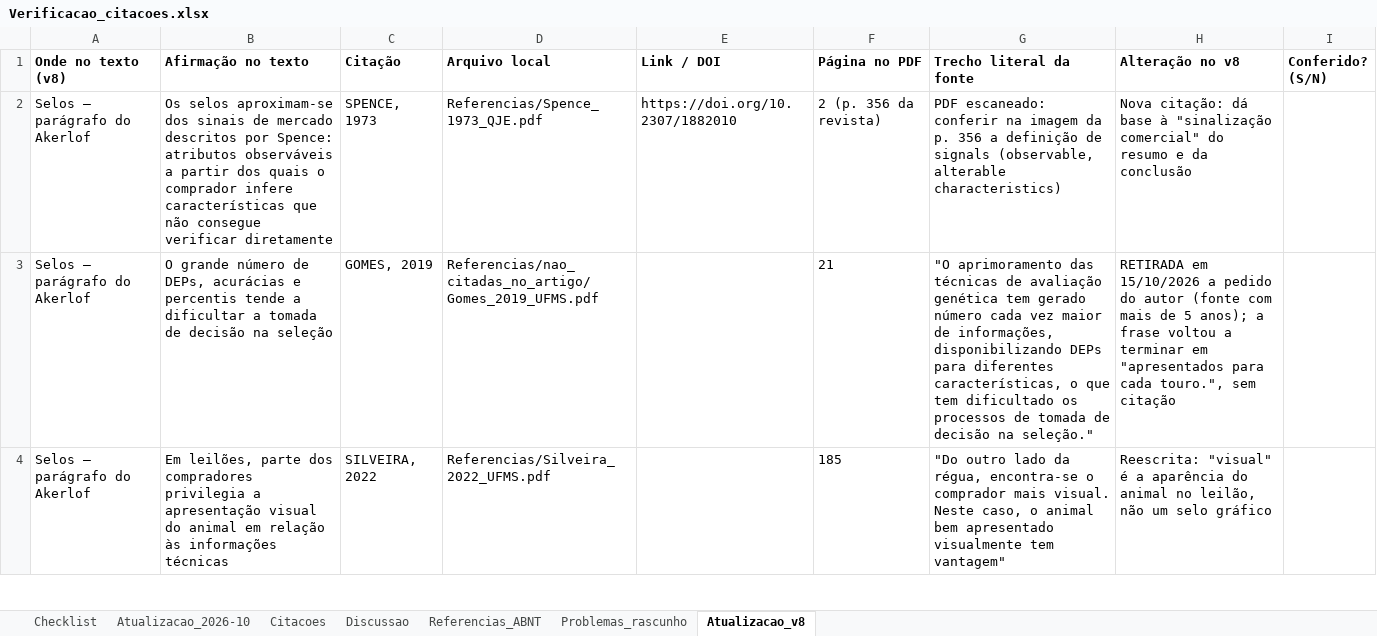
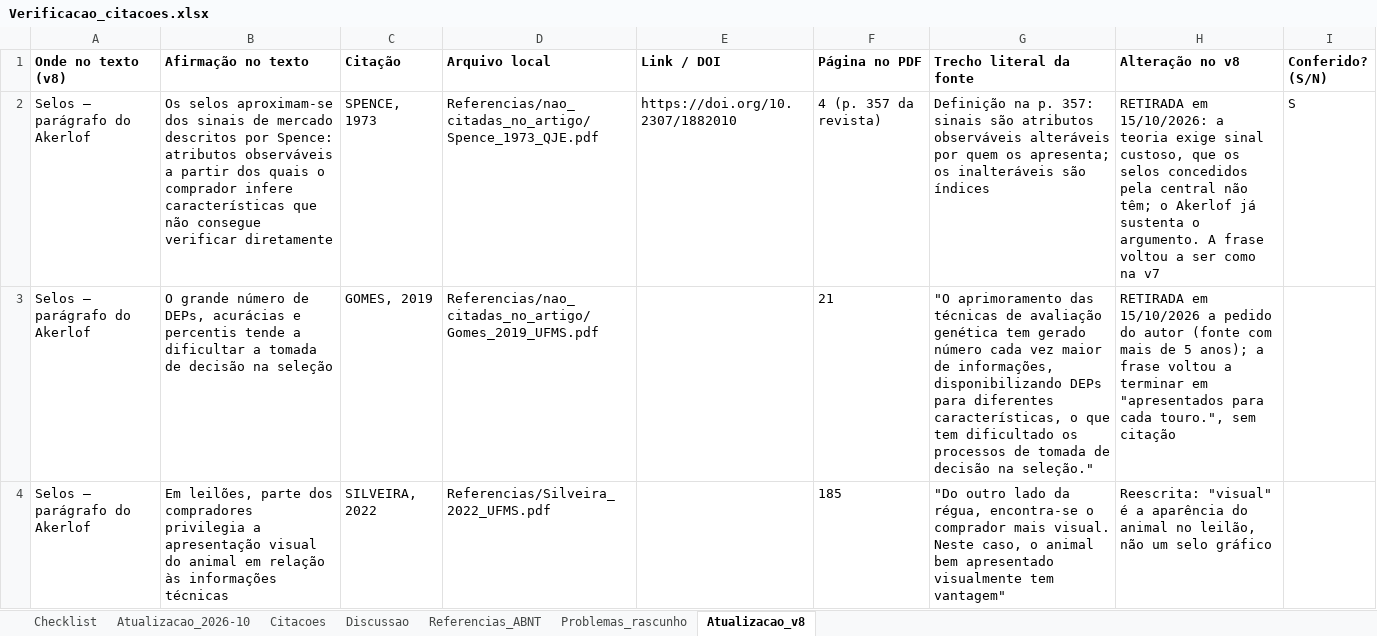
Before and after one commit to Sandro-IFTM/Rafael_Proj04, an Excel workbook: Referencias/Verificacao_citacoes.xlsx, sheet Atualizacao_v8, drawn as a sheet; only a part is shown; values as stored, in another font and other column widths than the file's, no borders; the diff names each change by its address in the sheet, - before the commit and + after, or states it on an @@ line.

Commit message:
docs: remonta a versão 8 do artigo pelo pipeline das partes e retira Spence (1973)
- o conteúdo da v8 feita na nuvem foi levado para as partes do artigo e o texto
  foi remontado com as regras de formatação de sempre (sem os itálicos, o negrito
  das referências e a fonte sob as tabelas que a nuvem acrescentou)
- Spence (1973) retirado: a teoria exige sinal custoso, que os selos concedidos
  pela central não têm, e o Akerlof já sustenta o argumento; PDF e texto voltam
  para Referencias/nao_citadas_no_artigo, com índice e planilha atualizados
- Figura 1 com 13,5 cm e Figura 4 antes da Tabela 5, para não deixar meia página
  em branco; figura, legenda e fonte na mesma página

```diff
--- a/Referencias/Verificacao_citacoes.xlsx (sheet Atualizacao_v8)
+++ b/Referencias/Verificacao_citacoes.xlsx (sheet Atualizacao_v8)
-D2 (Arquivo local): Referencias/Spence_1973_QJE.pdf
+D2 (Arquivo local): Referencias/nao_citadas_no_artigo/Spence_1973_QJE.pdf
-F2 (Página no PDF): 2 (p. 356 da revista)
+F2 (Página no PDF): 4 (p. 357 da revista)
-G2 (Trecho literal da fonte): PDF escaneado: conferir na imagem da p. 356 a definição de signals (observable, alterable characteristics)
+G2 (Trecho literal da fonte): Definição na p. 357: sinais são atributos observáveis alteráveis por quem os apresenta; os inalteráveis são índices
-H2 (Alteração no v8): Nova citação: dá base à "sinalização comercial" do resumo e da conclusão
+H2 (Alteração no v8): RETIRADA em 15/10/2026: a teoria exige sinal custoso, que os selos concedidos pela central não têm; o Akerlof já sustenta o argumento. A frase voltou a ser como na v7
-I2 (Conferido? (S/N)): (empty)
+I2 (Conferido? (S/N)): S
```
Also changed, not shown: 5 other files.
